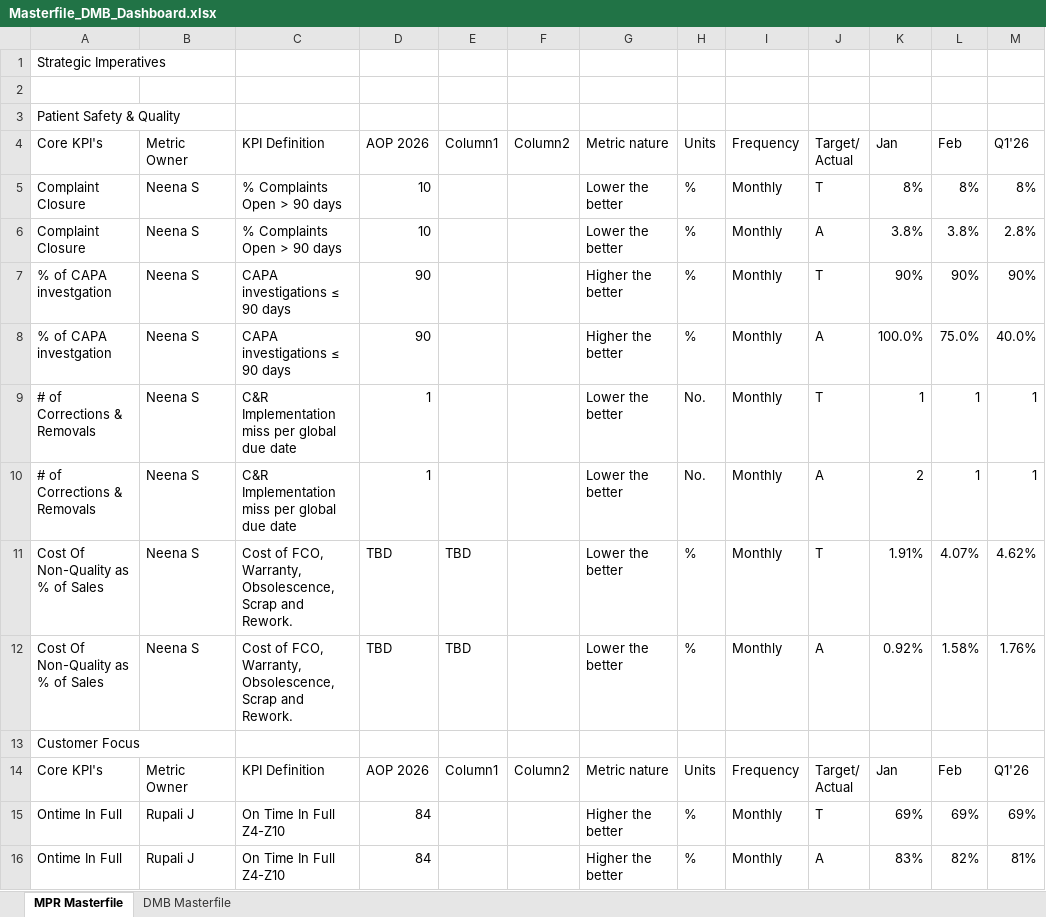
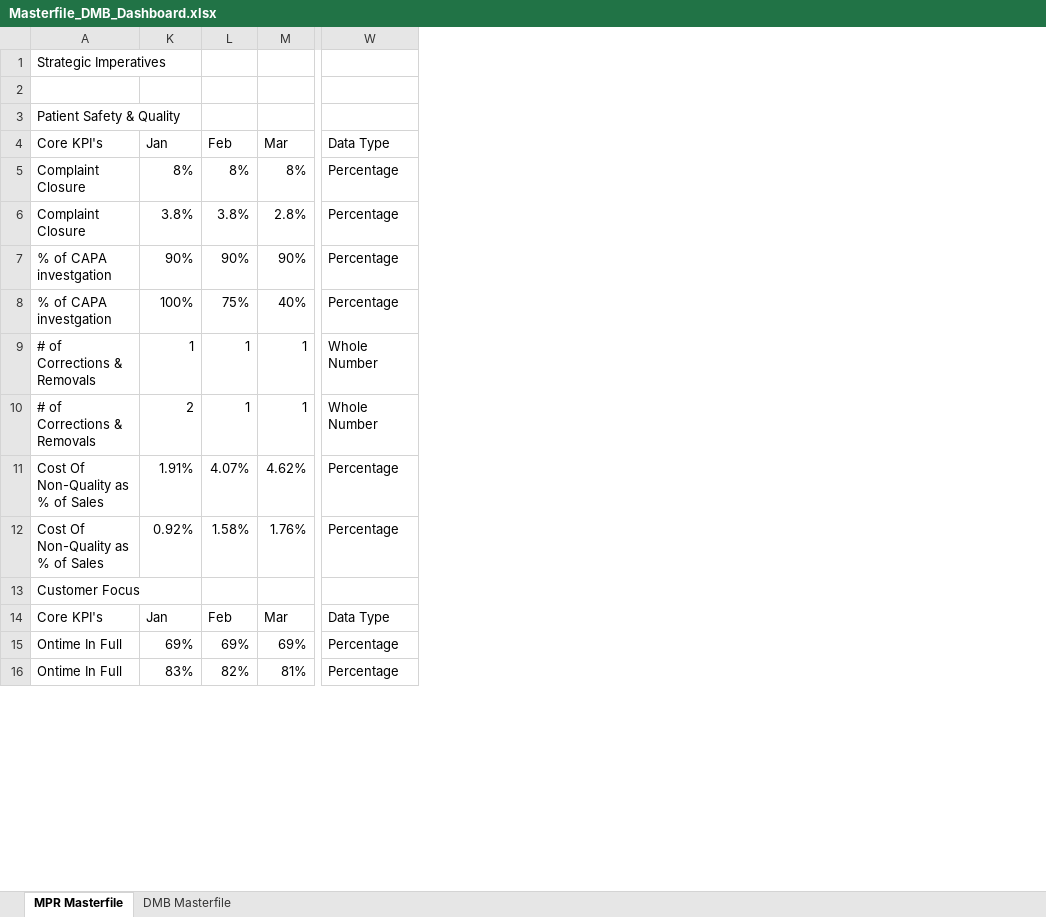
Before and after one commit to kavyabhardwajj30/DMB-Dashboard, an Excel workbook: data/Masterfile_DMB_Dashboard.xlsx, sheet MPR Masterfile, drawn as a sheet; only a part is shown, gaps mark what is left out; values as stored, in another font and other column widths than the file's, no cell formats; table styles not drawn; removed rows and columns are numbered as before the commit, all else as after; rows hold the shown columns only; ↵ is a line break in a cell; the diff covers the shown part only; the diff names each change by its address in the sheet, - before the commit and + after, or states it on an @@ line.

Commit message:
Auto-sync Masterfile_DMB_Dashboard.xlsx from SharePoint via live sync [skip ci]

```diff
--- a/data/Masterfile_DMB_Dashboard.xlsx (sheet MPR Masterfile)
+++ b/data/Masterfile_DMB_Dashboard.xlsx (sheet MPR Masterfile)
@@ column B (Metric Owner) hidden, rows 5-7: all Neena S; rows 9-16: Neena S | Neena S | Neena S | Neena S |  | Metric Owner | Rupali J | Rupali J @@
@@ column C (KPI Definition) hidden, rows 5-7: % Complaints Open > 90 days | % Complaints Open > 90 days | CAPA investigations ≤ 90 days; rows 9-16: C&R Implementation miss per global due date | C&R Implementation miss per global due date | Cost of FCO, Warranty, Obsolescence, Scrap and Rework. | Cost of FCO, Warranty, Obsolescence, Scrap and Rework. |  | KPI Definition | On Time In Full Z4-Z10 | On Time In Full Z4-Z10 @@
@@ column D (AOP 2026) hidden, rows 5-7: 10 | 10 | 90; rows 9-16: 1 | 1 | TBD | TBD |  | AOP 2026 | 84 | 84 @@
@@ column E (Column1) hidden, rows 11-14: TBD | TBD |  | Column1 @@
@@ column F (Column2) hidden, row 14: Column2 @@
@@ column G (Metric nature) hidden, rows 5-7: Lower the better | Lower the better | Higher the better; rows 9-16: Lower the better | Lower the better | Lower the better | Lower the better |  | Metric nature | Higher the better | Higher the better @@
@@ column H (Units) hidden, rows 5-7: all %; rows 9-16: No. | No. | % | % |  | Units | % | % @@
@@ column I (Frequency) hidden, rows 5-7: all Monthly; rows 9-16: Monthly | Monthly | Monthly | Monthly |  | Frequency | Monthly | Monthly @@
@@ column J (Target/ Actual) hidden, rows 5-7: T | A | T; rows 9-16: T | A | T | A |  | Target/ ↵ Actual | T | A @@
+column W (Data Type), rows 5-7: all Percentage; rows 9-16: Whole Number | Whole Number | Percentage | Percentage |  | Data Type | Percentage | Percentage
-M4: Q1'26
+M4: Mar
-row 8: % of CAPA investgation | Neena S | CAPA investigations ≤ 90 days | 90 |  |  | Higher the better | % | Monthly | A | 100.0% | 75.0% | 40.0%
+row 8: % of CAPA investgation | 100% | 75% | 40% | Percentage
-M14 (Mar): Q1'26
+M14 (Mar): Mar
```
Also changed, not shown: 8 added rows, 8 removed rows, 1 moved row and 19 edited cells elsewhere in this sheet, sheet DMB Masterfile, cell formats, hidden cells.
